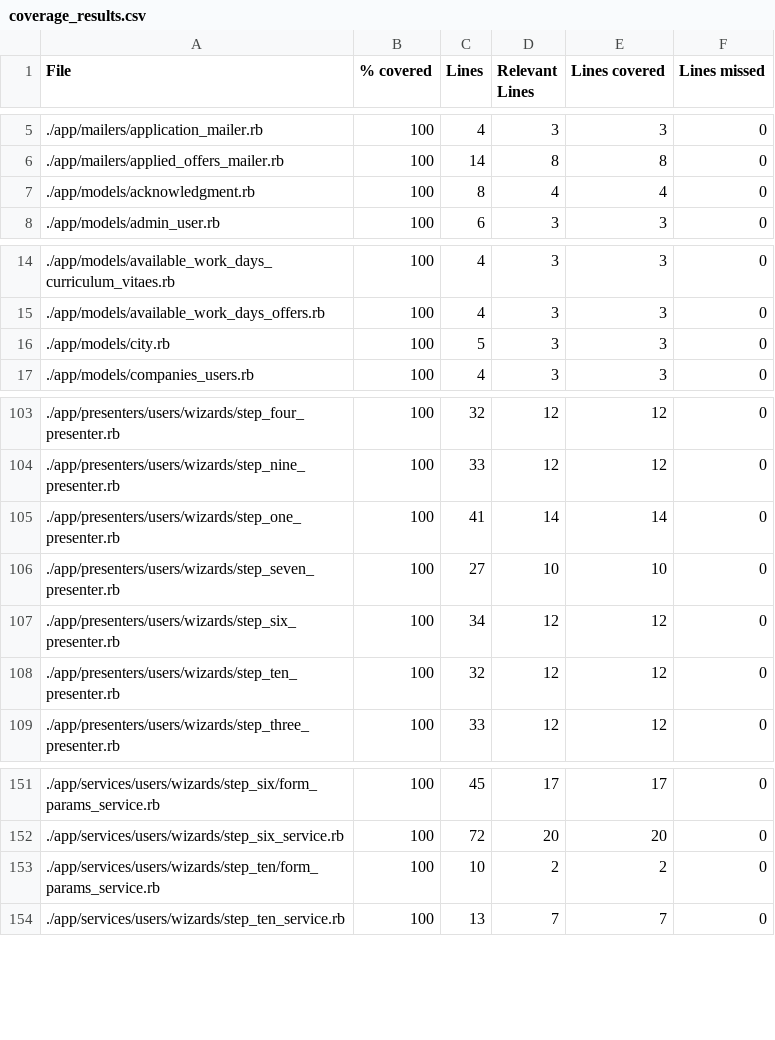
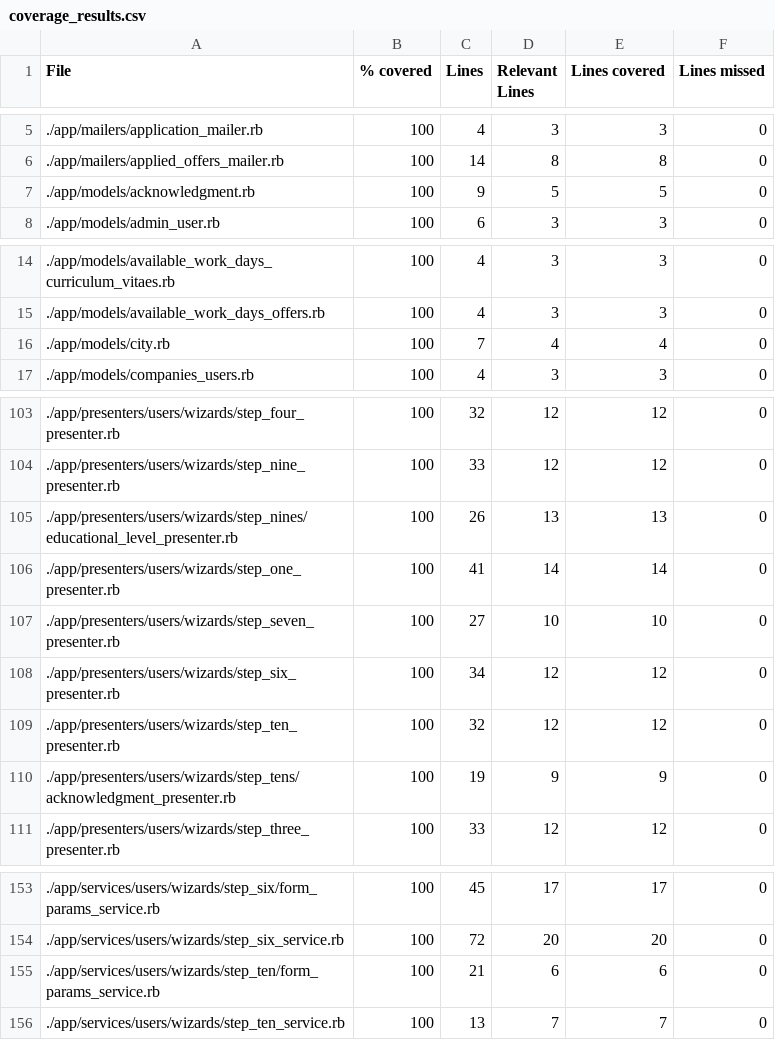
Before and after one commit to vlaguzman/hoytrabajas, a CSV file: coverage_results.csv, drawn as a sheet; only a part is shown, gaps mark what is left out.

```diff
--- a/coverage_results.csv
+++ b/coverage_results.csv
@@ -6,3 +6,3 @@ File,% covered,Lines,Relevant Lines,Lines covered,Lines missed
 "./app/mailers/applied_offers_mailer.rb",100,14,8,8,0
-"./app/models/acknowledgment.rb",100,8,4,4,0
+"./app/models/acknowledgment.rb",100,9,5,5,0
 "./app/models/admin_user.rb",100,6,3,3,0
@@ -15,3 +15,3 @@ File,% covered,Lines,Relevant Lines,Lines covered,Lines missed
 "./app/models/available_work_days_offers.rb",100,4,3,3,0
-"./app/models/city.rb",100,5,3,3,0
+"./app/models/city.rb",100,7,4,4,0
 "./app/models/companies_users.rb",100,4,3,3,0
@@ -104,2 +104,3 @@ File,% covered,Lines,Relevant Lines,Lines covered,Lines missed
 "./app/presenters/users/wizards/step_nine_presenter.rb",100,33,12,12,0
+"./app/presenters/users/wizards/step_nines/educational_level_presenter.rb",100,26,13,13,0
 "./app/presenters/users/wizards/step_one_presenter.rb",100,41,14,14,0
@@ -108,2 +109,3 @@ File,% covered,Lines,Relevant Lines,Lines covered,Lines missed
 "./app/presenters/users/wizards/step_ten_presenter.rb",100,32,12,12,0
+"./app/presenters/users/wizards/step_tens/acknowledgment_presenter.rb",100,19,9,9,0
 "./app/presenters/users/wizards/step_three_presenter.rb",100,33,12,12,0
@@ -152,3 +154,3 @@ File,% covered,Lines,Relevant Lines,Lines covered,Lines missed
 "./app/services/users/wizards/step_six_service.rb",100,72,20,20,0
-"./app/services/users/wizards/step_ten/form_params_service.rb",100,10,2,2,0
+"./app/services/users/wizards/step_ten/form_params_service.rb",100,21,6,6,0
 "./app/services/users/wizards/step_ten_service.rb",100,13,7,7,0
```
Also changed, not shown: 20 other files.
